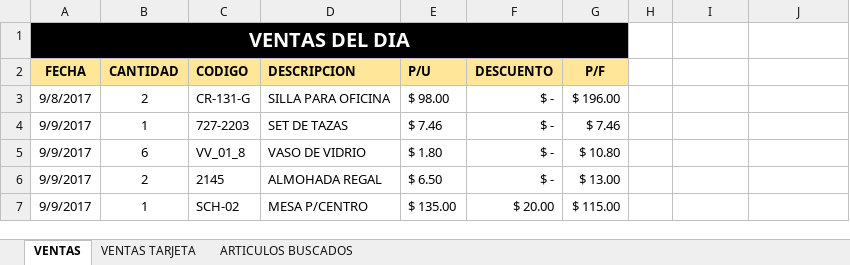
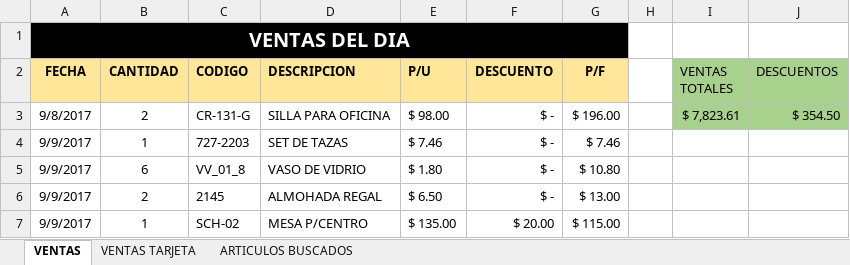
Before and after one commit to ajsilesleiva/MH, an Excel workbook: VENTAS DEL DIA MH.xlsx, sheet VENTAS, drawn as a sheet; only a part is shown; values as stored, in another font and other column widths than the file's, no borders; the diff covers the shown part only; the diff names each change by its address in the sheet, - before the commit and + after, or states it on an @@ line.

```diff
--- a/VENTAS DEL DIA MH.xlsx (sheet VENTAS)
+++ b/VENTAS DEL DIA MH.xlsx (sheet VENTAS)
-I2: (empty)
+I2: VENTAS TOTALES
-I2:J3 fill: none
+I2:J3 fill: #A9D18E
-J2: (empty)
+J2: DESCUENTOS
-I3 (VENTAS TOTALES): (empty)
+I3 (VENTAS TOTALES): $ 7,823.61
-J3 (DESCUENTOS): (empty)
+J3 (DESCUENTOS): $ 354.50
```
Also changed, not shown: 134 added rows, 1 removed row, 1 moved row and 10 edited cells elsewhere in this sheet, sheet VENTAS TARJETA, formulas that keep their value, Compendio de Facturas.xlsx, ENTRADAS MULTIHOGAR_7_8_2017.xlsx.
